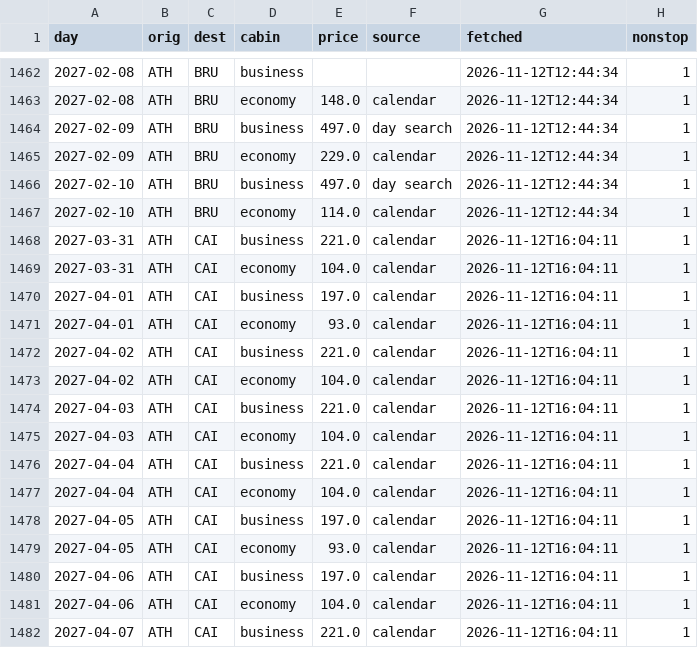
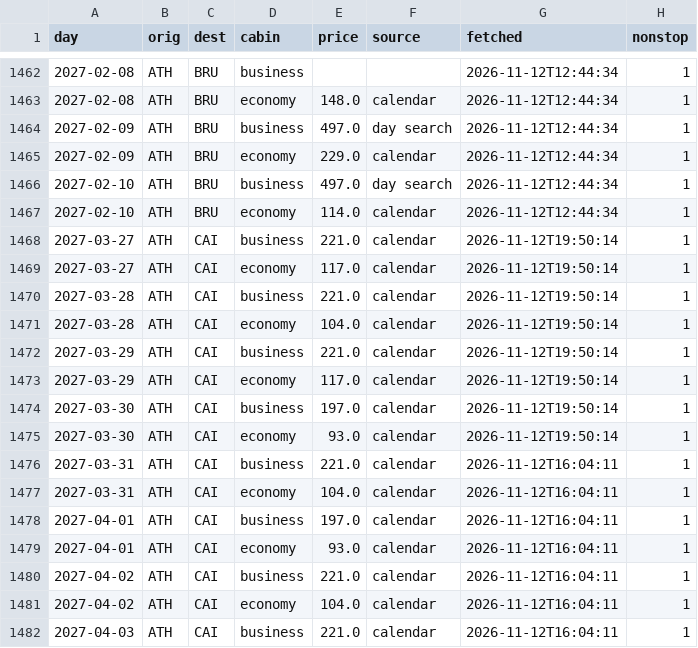
Before and after one commit to Am015-dev/AegeanBook, a CSV file: data/routes.csv, drawn as a sheet; only a part is shown, gaps mark what is left out; the shorter side is filled out with more unchanged rows.

```diff
--- a/data/routes.csv
+++ b/data/routes.csv
@@ -1467,2 +1467,10 @@ day,orig,dest,cabin,price,source,fetched,nonstop
 2027-02-10,ATH,BRU,economy,114.0,calendar,2026-11-12T12:44:34,1
+2027-03-27,ATH,CAI,business,221.0,calendar,2026-11-12T19:50:14,1
+2027-03-27,ATH,CAI,economy,117.0,calendar,2026-11-12T19:50:14,1
+2027-03-28,ATH,CAI,business,221.0,calendar,2026-11-12T19:50:14,1
+2027-03-28,ATH,CAI,economy,104.0,calendar,2026-11-12T19:50:14,1
+2027-03-29,ATH,CAI,business,221.0,calendar,2026-11-12T19:50:14,1
+2027-03-29,ATH,CAI,economy,117.0,calendar,2026-11-12T19:50:14,1
+2027-03-30,ATH,CAI,business,197.0,calendar,2026-11-12T19:50:14,1
+2027-03-30,ATH,CAI,economy,93.0,calendar,2026-11-12T19:50:14,1
 2027-03-31,ATH,CAI,business,221.0,calendar,2026-11-12T16:04:11,1
```
Also changed, not shown: data/flight_details.csv, data/tracked_routes.csv, 1 other file.
